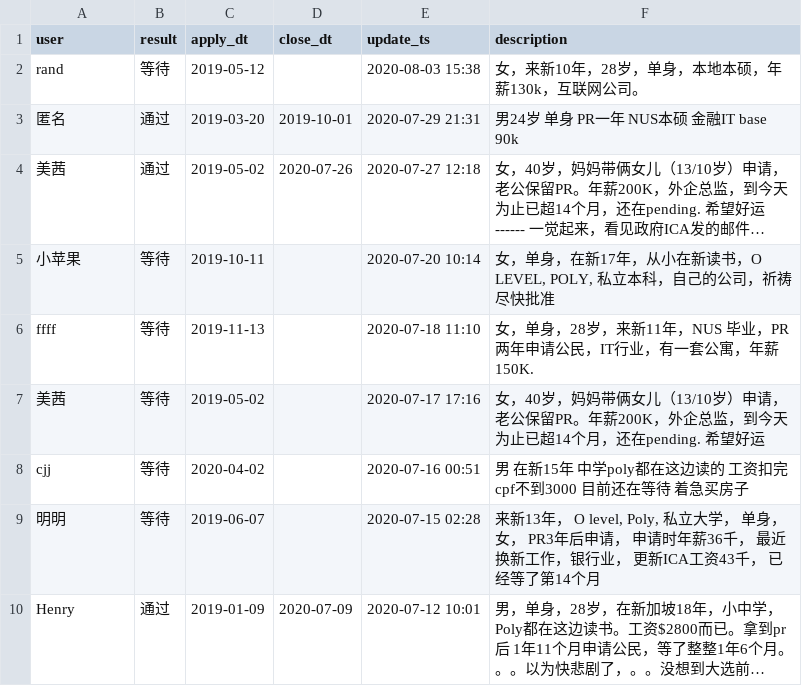
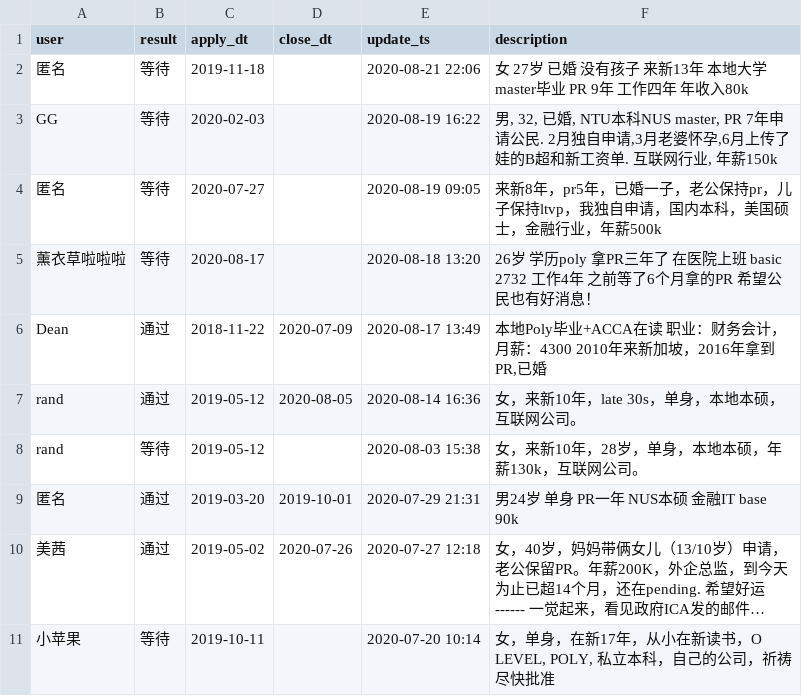
Before and after one commit to 6chaoran/singapore-pr-sc, a CSV file: data/sc_status.csv, drawn as a sheet; only a part is shown; the shorter side is filled out with more unchanged rows; long unchanged cells end in …; the diff covers the shown part only.

Commit message:
add new data

```diff
--- a/data/sc_status.csv
+++ b/data/sc_status.csv
@@ -1,2 +1,8 @@
 user,result,apply_dt,close_dt,update_ts,description
+匿名,等待,2019-11-18,,2020-08-21 22:06,女 27岁 已婚 没有孩子 来新13年 本地大学master毕业 PR 9年 工作四年 年收入80k
+GG,等待,2020-02-03,,2020-08-19 16:22,"男, 32, 已婚, NTU本科NUS master, PR 7年申请公民. 2月独自申请,3月老婆怀孕,6月上传了娃的B超和新工资单. 互联网行业, 年薪150k"
+匿名,等待,2020-07-27,,2020-08-19 09:05,来新8年，pr5年，已婚一子，老公保持pr，儿子保持ltvp，我独自申请，国内本科，美国硕士，金融行业，年薪500k
+薰衣草啦啦啦,等待,2020-08-17,,2020-08-18 13:20,26岁 学历poly 拿PR三年了 在医院上班 basic 2732 工作4年 之前等了6个月拿的PR 希望公民也有好消息！
+Dean,通过,2018-11-22,2020-07-09,2020-08-17 13:49,"本地Poly毕业+ACCA在读 职业：财务会计，月薪：4300 2010年来新加坡，2016年拿到PR,已婚"
+rand,通过,2019-05-12,2020-08-05,2020-08-14 16:36,女，来新10年，late 30s，单身，本地本硕，互联网公司。
 rand,等待,2019-05-12,,2020-08-03 15:38,女，来新10年，28岁，单身，本地本硕，年薪130k，互联网公司。
```
Also changed, not shown: 81 moved rows elsewhere in this file, data/pr_status.csv.
